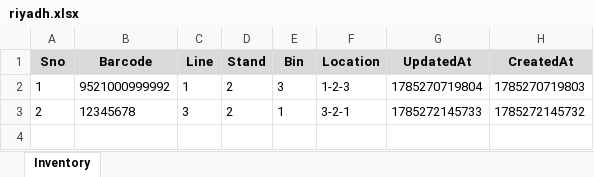
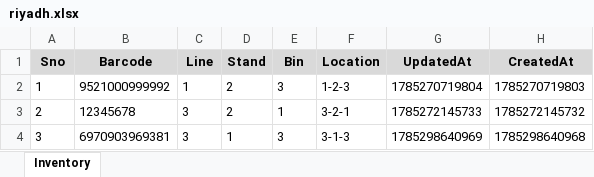
Before and after one commit to salman-khan-1/bintrack, an Excel workbook: stores/riyadh.xlsx, sheet Inventory, drawn as a sheet; values as stored, in another font and other column widths than the file's, no borders; the diff names each change by its address in the sheet, - before the commit and + after, or states it on an @@ line.

Commit message:
Update inventory for riyadh - 1785298653621

```diff
--- a/stores/riyadh.xlsx (sheet Inventory)
+++ b/stores/riyadh.xlsx (sheet Inventory)
+row 4: 3 | 6970903969381 | 3 | 1 | 3 | 3-1-3 | 1785298640969 | 1785298640968
```
